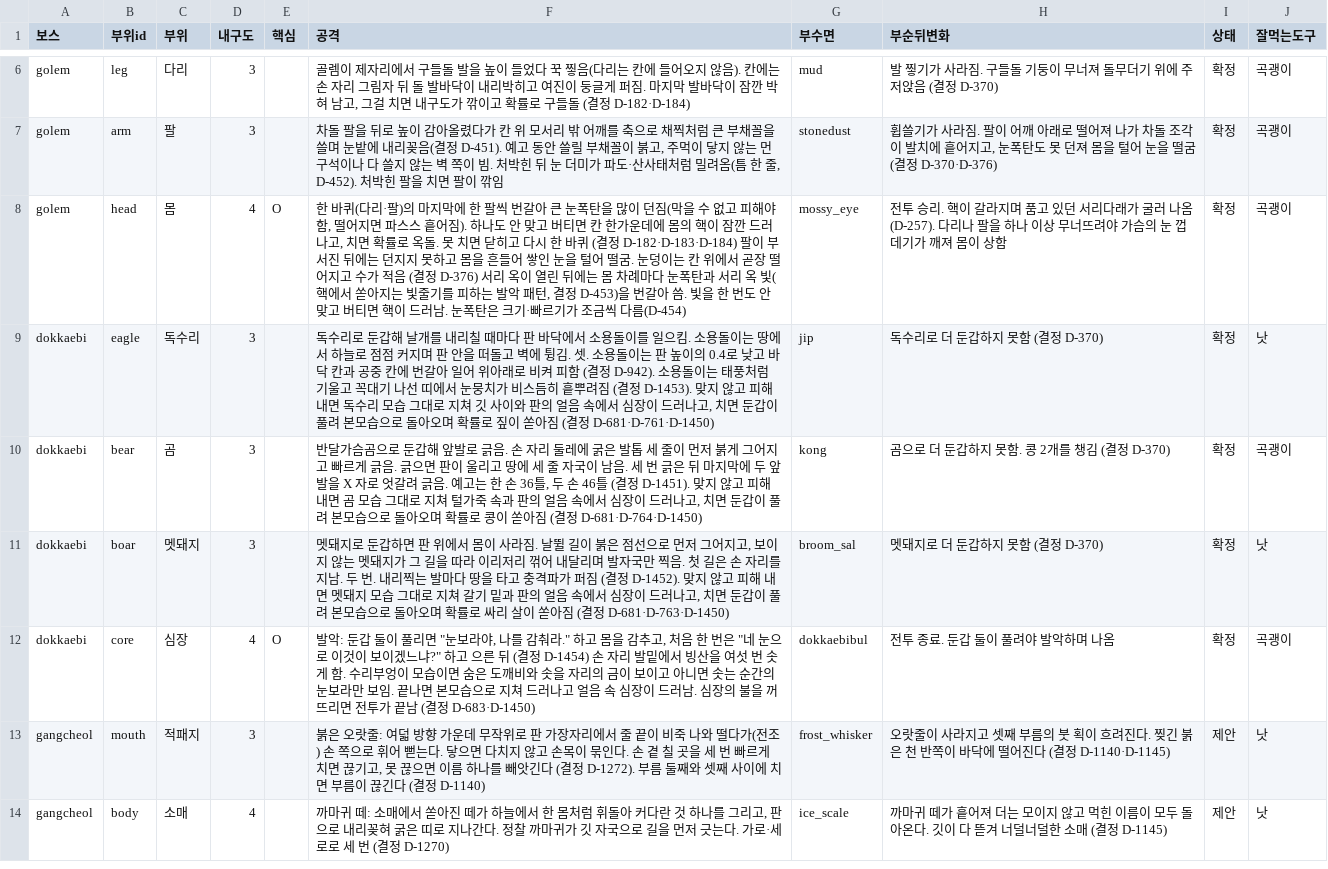
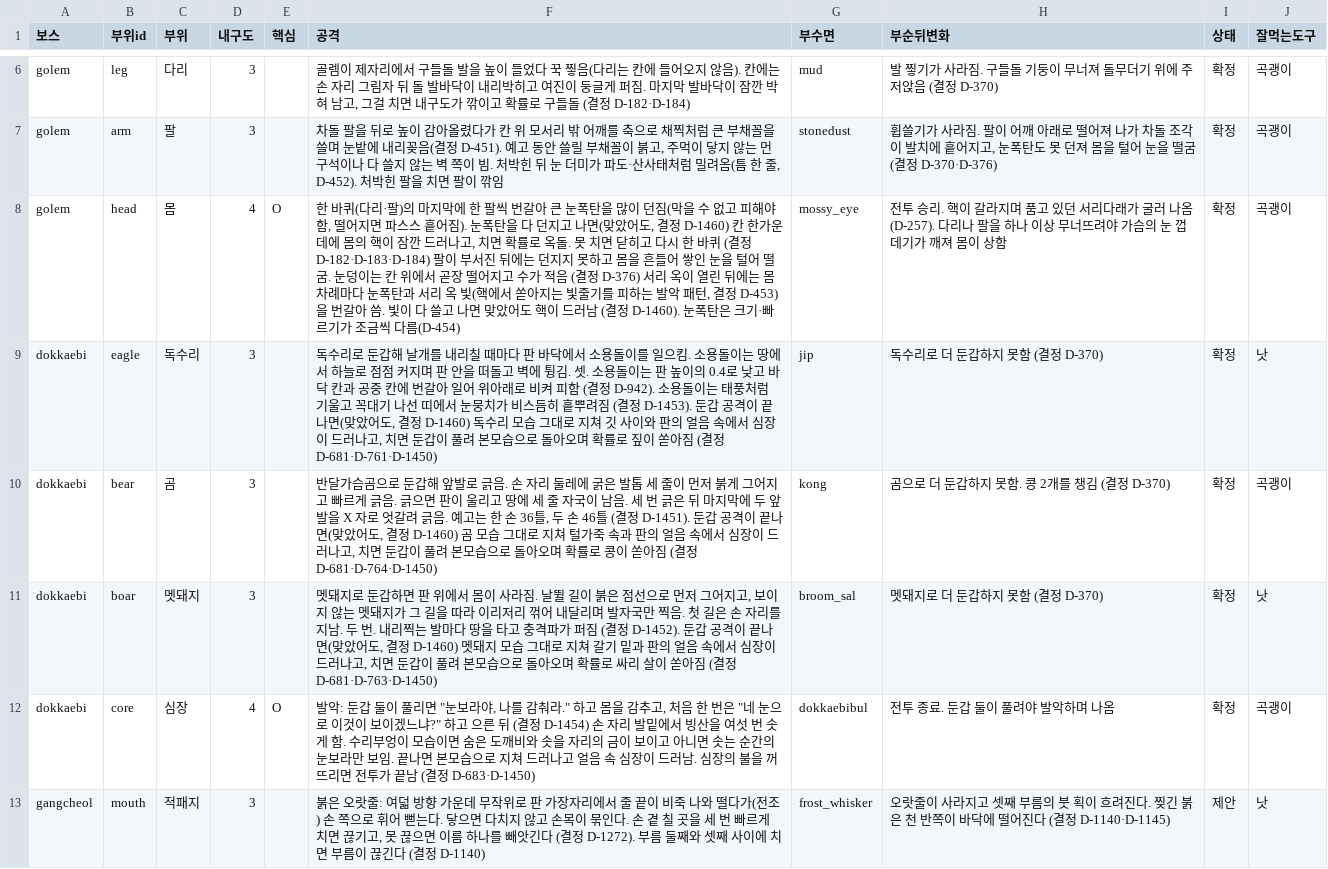
Before and after one commit to MATTTTJ/PACKOON, a CSV file: design/data/boss_parts.csv, drawn as a sheet; only a part is shown, gaps mark what is left out; the shorter side is filled out with more unchanged rows.

```diff
--- a/design/data/boss_parts.csv
+++ b/design/data/boss_parts.csv
@@ -7,6 +7,6 @@ golem,leg,다리,3,,"골렘이 제자리에서 구들돌 발을 높이 들었다
 golem,arm,팔,3,,"차돌 팔을 뒤로 높이 감아올렸다가 칸 위 모서리 밖 어깨를 축으로 채찍처럼 큰 부채꼴을 쓸며 눈밭에 내리꽂음(결정 D-451). 예고 동안 쓸릴 부채꼴이 붉고, 주먹이 닿지 않는 먼 구석이나 다 쓸지 않는 벽 쪽이 빔. 처박힌 뒤 눈 더미가 파도·산사태처럼 밀려옴(틈 한 줄, D-452). 처박힌 팔을 치면 팔이 깎임",stonedust,"휩쓸기가 사라짐. 팔이 어깨 아래로 떨어져 나가 차돌 조각이 발치에 흩어지고, 눈폭탄도 못 던져 몸을 털어 눈을 떨굼 (결정 D-370·D-376)",확정,곡괭이,
-golem,head,몸,4,O,"한 바퀴(다리·팔)의 마지막에 한 팔씩 번갈아 큰 눈폭탄을 많이 던짐(막을 수 없고 피해야 함, 떨어지면 파스스 흩어짐). 하나도 안 맞고 버티면 칸 한가운데에 몸의 핵이 잠깐 드러나고, 치면 확률로 옥돌. 못 치면 닫히고 다시 한 바퀴 (결정 D-182·D-183·D-184) 팔이 부서진 뒤에는 던지지 못하고 몸을 흔들어 쌓인 눈을 털어 떨굼. 눈덩이는 칸 위에서 곧장 떨어지고 수가 적음 (결정 D-376) 서리 옥이 열린 뒤에는 몸 차례마다 눈폭탄과 서리 옥 빛(핵에서 쏟아지는 빛줄기를 피하는 발악 패턴, 결정 D-453)을 번갈아 씀. 빛을 한 번도 안 맞고 버티면 핵이 드러남. 눈폭탄은 크기·빠르기가 조금씩 다름(D-454)",mossy_eye,전투 승리. 핵이 갈라지며 품고 있던 서리다래가 굴러 나옴(D-257). 다리나 팔을 하나 이상 무너뜨려야 가슴의 눈 껍데기가 깨져 몸이 상함,확정,곡괭이,
-dokkaebi,eagle,독수리,3,,"독수리로 둔갑해 날개를 내리칠 때마다 판 바닥에서 소용돌이를 일으킴. 소용돌이는 땅에서 하늘로 점점 커지며 판 안을 떠돌고 벽에 튕김. 셋. 소용돌이는 판 높이의 0.4로 낮고 바닥 칸과 공중 칸에 번갈아 일어 위아래로 비켜 피함 (결정 D-942). 소용돌이는 태풍처럼 기울고 꼭대기 나선 띠에서 눈뭉치가 비스듬히 흩뿌려짐 (결정 D-1453). 맞지 않고 피해 내면 독수리 모습 그대로 지쳐 깃 사이와 판의 얼음 속에서 심장이 드러나고, 치면 둔갑이 풀려 본모습으로 돌아오며 확률로 짚이 쏟아짐 (결정 D-681·D-761·D-1450)",jip,독수리로 더 둔갑하지 못함 (결정 D-370),확정,낫
-dokkaebi,bear,곰,3,,"반달가슴곰으로 둔갑해 앞발로 긁음. 손 자리 둘레에 굵은 발톱 세 줄이 먼저 붉게 그어지고 빠르게 긁음. 긁으면 판이 울리고 땅에 세 줄 자국이 남음. 세 번 긁은 뒤 마지막에 두 앞발을 X 자로 엇갈려 긁음. 예고는 한 손 36틀, 두 손 46틀 (결정 D-1451). 맞지 않고 피해 내면 곰 모습 그대로 지쳐 털가죽 속과 판의 얼음 속에서 심장이 드러나고, 치면 둔갑이 풀려 본모습으로 돌아오며 확률로 콩이 쏟아짐 (결정 D-681·D-764·D-1450)",kong,곰으로 더 둔갑하지 못함. 콩 2개를 챙김 (결정 D-370),확정,곡괭이
-dokkaebi,boar,멧돼지,3,,"멧돼지로 둔갑하면 판 위에서 몸이 사라짐. 날뛸 길이 붉은 점선으로 먼저 그어지고, 보이지 않는 멧돼지가 그 길을 따라 이리저리 꺾어 내달리며 발자국만 찍음. 첫 길은 손 자리를 지남. 두 번. 내리찍는 발마다 땅을 타고 충격파가 퍼짐 (결정 D-1452). 맞지 않고 피해 내면 멧돼지 모습 그대로 지쳐 갈기 밑과 판의 얼음 속에서 심장이 드러나고, 치면 둔갑이 풀려 본모습으로 돌아오며 확률로 싸리 살이 쏟아짐 (결정 D-681·D-763·D-1450)",broom_sal,멧돼지로 더 둔갑하지 못함 (결정 D-370),확정,낫
+golem,head,몸,4,O,"한 바퀴(다리·팔)의 마지막에 한 팔씩 번갈아 큰 눈폭탄을 많이 던짐(막을 수 없고 피해야 함, 떨어지면 파스스 흩어짐). 눈폭탄을 다 던지고 나면(맞았어도, 결정 D-1460) 칸 한가운데에 몸의 핵이 잠깐 드러나고, 치면 확률로 옥돌. 못 치면 닫히고 다시 한 바퀴 (결정 D-182·D-183·D-184) 팔이 부서진 뒤에는 던지지 못하고 몸을 흔들어 쌓인 눈을 털어 떨굼. 눈덩이는 칸 위에서 곧장 떨어지고 수가 적음 (결정 D-376) 서리 옥이 열린 뒤에는 몸 차례마다 눈폭탄과 서리 옥 빛(핵에서 쏟아지는 빛줄기를 피하는 발악 패턴, 결정 D-453)을 번갈아 씀. 빛이 다 쓸고 나면 맞았어도 핵이 드러남 (결정 D-1460). 눈폭탄은 크기·빠르기가 조금씩 다름(D-454)",mossy_eye,전투 승리. 핵이 갈라지며 품고 있던 서리다래가 굴러 나옴(D-257). 다리나 팔을 하나 이상 무너뜨려야 가슴의 눈 껍데기가 깨져 몸이 상함,확정,곡괭이,
+dokkaebi,eagle,독수리,3,,"독수리로 둔갑해 날개를 내리칠 때마다 판 바닥에서 소용돌이를 일으킴. 소용돌이는 땅에서 하늘로 점점 커지며 판 안을 떠돌고 벽에 튕김. 셋. 소용돌이는 판 높이의 0.4로 낮고 바닥 칸과 공중 칸에 번갈아 일어 위아래로 비켜 피함 (결정 D-942). 소용돌이는 태풍처럼 기울고 꼭대기 나선 띠에서 눈뭉치가 비스듬히 흩뿌려짐 (결정 D-1453). 둔갑 공격이 끝나면(맞았어도, 결정 D-1460) 독수리 모습 그대로 지쳐 깃 사이와 판의 얼음 속에서 심장이 드러나고, 치면 둔갑이 풀려 본모습으로 돌아오며 확률로 짚이 쏟아짐 (결정 D-681·D-761·D-1450)",jip,독수리로 더 둔갑하지 못함 (결정 D-370),확정,낫
+dokkaebi,bear,곰,3,,"반달가슴곰으로 둔갑해 앞발로 긁음. 손 자리 둘레에 굵은 발톱 세 줄이 먼저 붉게 그어지고 빠르게 긁음. 긁으면 판이 울리고 땅에 세 줄 자국이 남음. 세 번 긁은 뒤 마지막에 두 앞발을 X 자로 엇갈려 긁음. 예고는 한 손 36틀, 두 손 46틀 (결정 D-1451). 둔갑 공격이 끝나면(맞았어도, 결정 D-1460) 곰 모습 그대로 지쳐 털가죽 속과 판의 얼음 속에서 심장이 드러나고, 치면 둔갑이 풀려 본모습으로 돌아오며 확률로 콩이 쏟아짐 (결정 D-681·D-764·D-1450)",kong,곰으로 더 둔갑하지 못함. 콩 2개를 챙김 (결정 D-370),확정,곡괭이
+dokkaebi,boar,멧돼지,3,,"멧돼지로 둔갑하면 판 위에서 몸이 사라짐. 날뛸 길이 붉은 점선으로 먼저 그어지고, 보이지 않는 멧돼지가 그 길을 따라 이리저리 꺾어 내달리며 발자국만 찍음. 첫 길은 손 자리를 지남. 두 번. 내리찍는 발마다 땅을 타고 충격파가 퍼짐 (결정 D-1452). 둔갑 공격이 끝나면(맞았어도, 결정 D-1460) 멧돼지 모습 그대로 지쳐 갈기 밑과 판의 얼음 속에서 심장이 드러나고, 치면 둔갑이 풀려 본모습으로 돌아오며 확률로 싸리 살이 쏟아짐 (결정 D-681·D-763·D-1450)",broom_sal,멧돼지로 더 둔갑하지 못함 (결정 D-370),확정,낫
 dokkaebi,core,심장,4,O,"발악: 둔갑 둘이 풀리면 ""눈보라야, 나를 감춰라."" 하고 몸을 감추고, 처음 한 번은 ""네 눈으로 이것이 보이겠느냐?"" 하고 으른 뒤 (결정 D-1454) 손 자리 발밑에서 빙산을 여섯 번 솟게 함. 수리부엉이 모습이면 숨은 도깨비와 솟을 자리의 금이 보이고 아니면 솟는 순간의 눈보라만 보임. 끝나면 본모습으로 지쳐 드러나고 얼음 속 심장이 드러남. 심장의 불을 꺼뜨리면 전투가 끝남 (결정 D-683·D-1450)",dokkaebibul,전투 종료. 둔갑 둘이 풀려야 발악하며 나옴,확정,곡괭이
```
Also changed, not shown: design/data/bosses.csv, design/data/decisions.csv, 11 other files.
